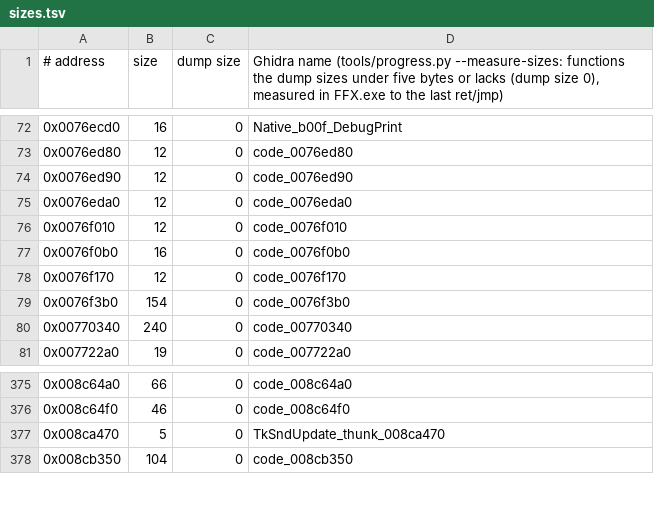
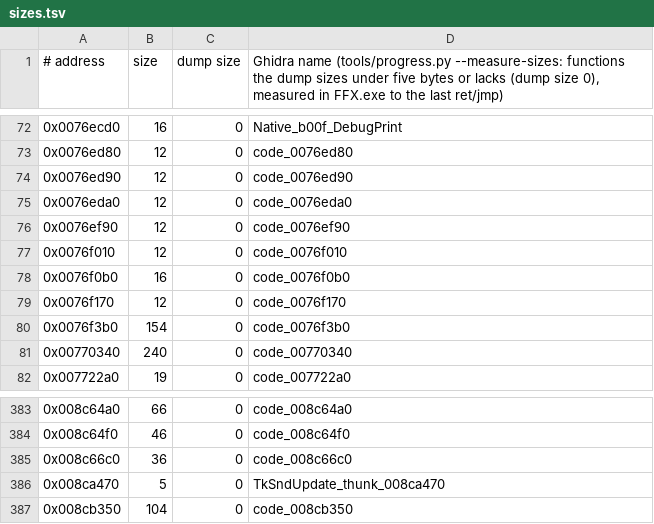
Before and after one commit to yutamago/ffx-rust, a TSV file: symbols/sizes.tsv, drawn as a sheet; only a part is shown, gaps mark what is left out; the diff covers the shown part only.

```diff
--- a/symbols/sizes.tsv
+++ b/symbols/sizes.tsv
@@ -75,2 +75,3 @@
 0x0076eda0	12	0	code_0076eda0
+0x0076ef90	12	0	code_0076ef90
 0x0076f010	12	0	code_0076f010
@@ -376,2 +384,3 @@
 0x008c64f0	46	0	code_008c64f0
+0x008c66c0	36	0	code_008c66c0
 0x008ca470	5	0	TkSndUpdate_thunk_008ca470
```
Also changed, not shown: 17 added rows elsewhere in this file, 6 other files.
